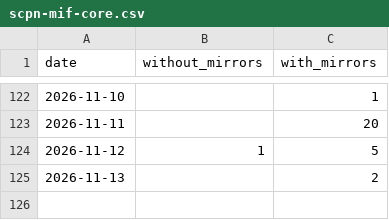
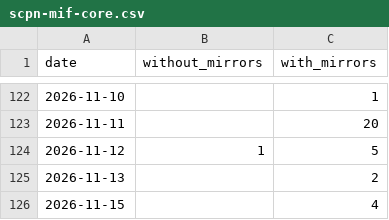
Before and after one commit to anulum/scpn-mif-core, a CSV file: downloads/scpn-mif-core.csv, drawn as a sheet; only a part is shown, gaps mark what is left out.

```diff
--- a/downloads/scpn-mif-core.csv
+++ b/downloads/scpn-mif-core.csv
@@ -125 +125,2 @@ date,without_mirrors,with_mirrors
 2026-11-13,,2
+2026-11-15,,4
```
